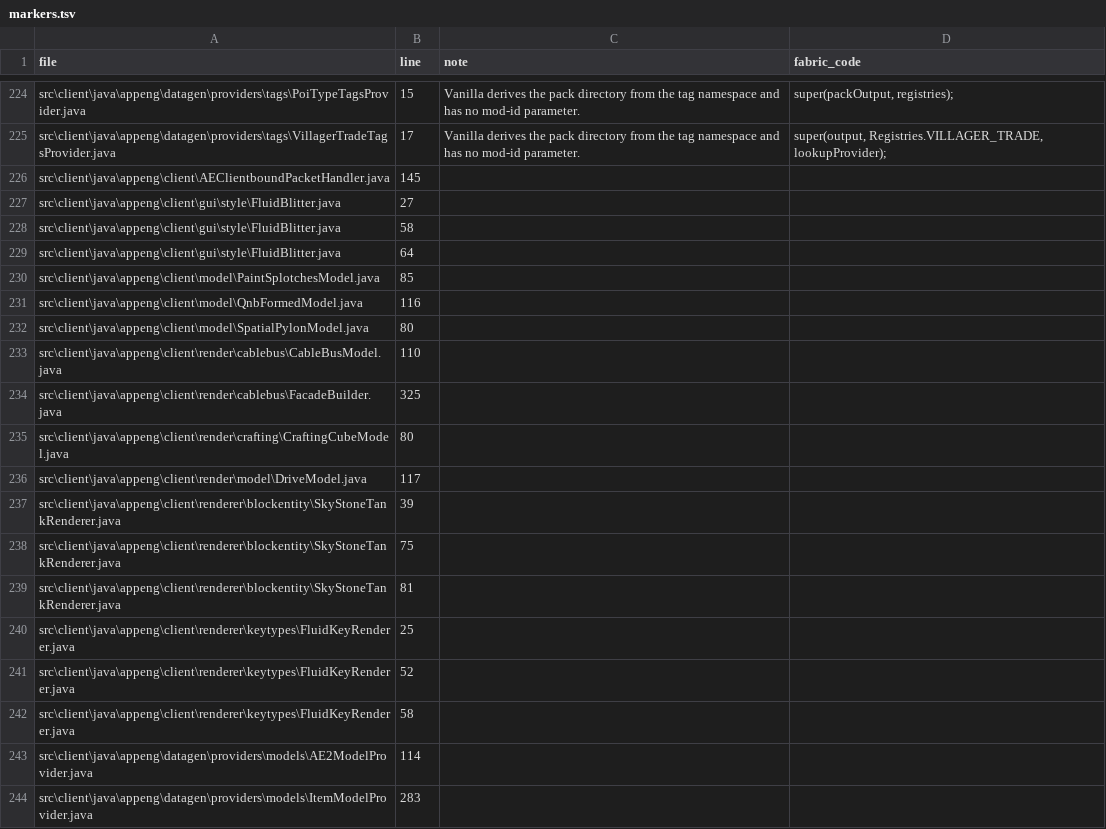
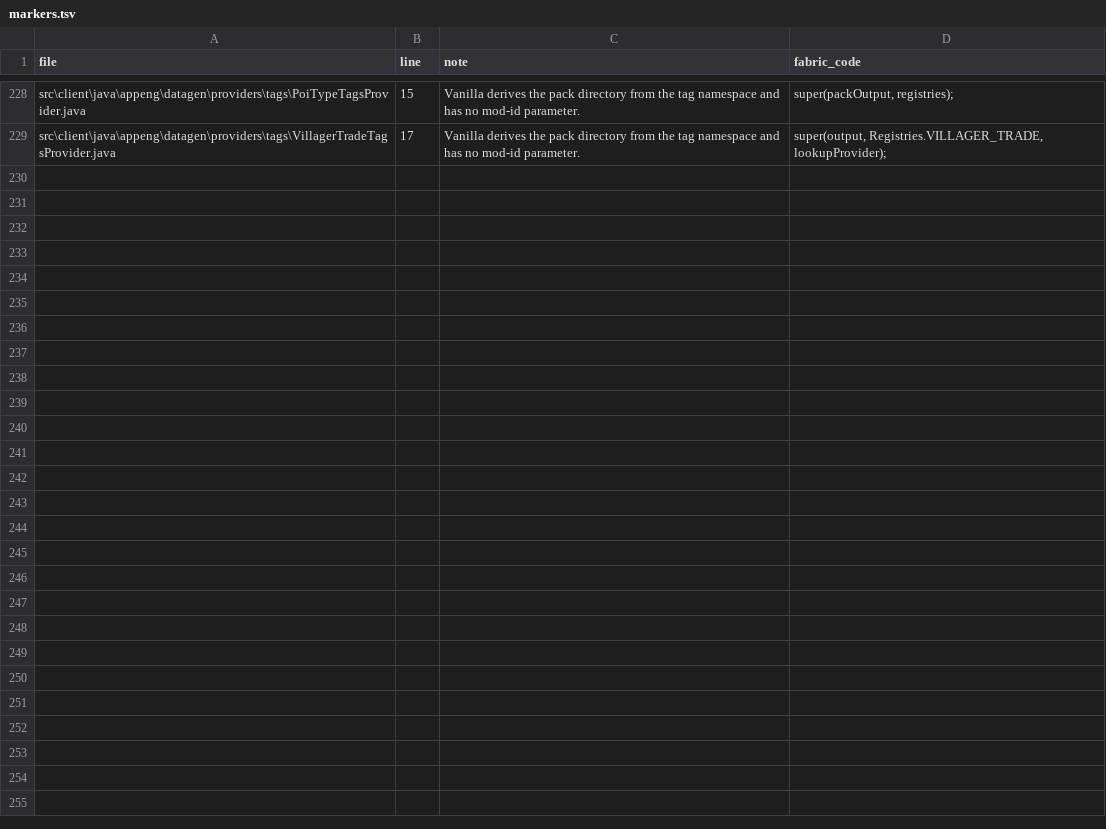
Before and after one commit to TMKSpace/Applied-Energistics-2, a TSV file: markers.tsv, drawn as a sheet; only a part is shown, gaps mark what is left out; the diff covers the shown part only.

Commit message:
chore: markers.tsv после rebase на апстрим 18e3627c

```diff
--- a/markers.tsv
+++ b/markers.tsv
@@ -225,20 +229 @@ src\client\java\appeng\datagen\providers\tags\PoiTypeTagsProvider.java	15	Vanill
 src\client\java\appeng\datagen\providers\tags\VillagerTradeTagsProvider.java	17	Vanilla derives the pack directory from the tag namespace and has no mod-id parameter.	super(output, Registries.VILLAGER_TRADE, lookupProvider);
-src\client\java\appeng\client\AEClientboundPacketHandler.java	145		
-src\client\java\appeng\client\gui\style\FluidBlitter.java	27		
-src\client\java\appeng\client\gui\style\FluidBlitter.java	58		
-src\client\java\appeng\client\gui\style\FluidBlitter.java	64		
-src\client\java\appeng\client\model\PaintSplotchesModel.java	85		
-src\client\java\appeng\client\model\QnbFormedModel.java	116		
-src\client\java\appeng\client\model\SpatialPylonModel.java	80		
-src\client\java\appeng\client\render\cablebus\CableBusModel.java	110		
-src\client\java\appeng\client\render\cablebus\FacadeBuilder.java	325		
-src\client\java\appeng\client\render\crafting\CraftingCubeModel.java	80		
-src\client\java\appeng\client\render\model\DriveModel.java	117		
-src\client\java\appeng\client\renderer\blockentity\SkyStoneTankRenderer.java	39		
-src\client\java\appeng\client\renderer\blockentity\SkyStoneTankRenderer.java	75		
-src\client\java\appeng\client\renderer\blockentity\SkyStoneTankRenderer.java	81		
-src\client\java\appeng\client\renderer\keytypes\FluidKeyRenderer.java	25		
-src\client\java\appeng\client\renderer\keytypes\FluidKeyRenderer.java	52		
-src\client\java\appeng\client\renderer\keytypes\FluidKeyRenderer.java	58		
-src\client\java\appeng\datagen\providers\models\AE2ModelProvider.java	114		
-src\client\java\appeng\datagen\providers\models\ItemModelProvider.java	283		
```
Also changed, not shown: 8 added rows, 22 removed rows and 19 edited cells elsewhere in this file.
